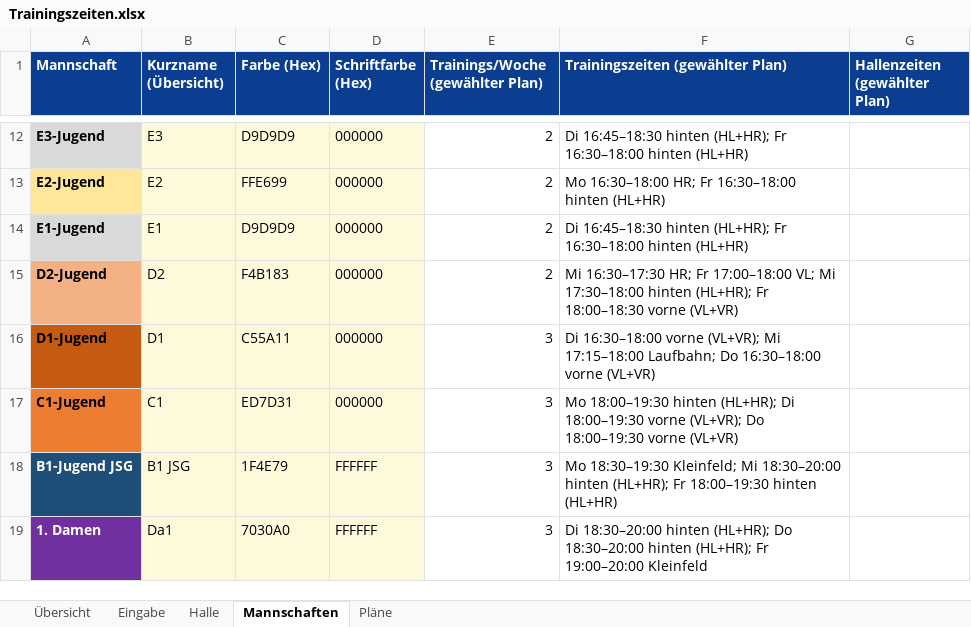
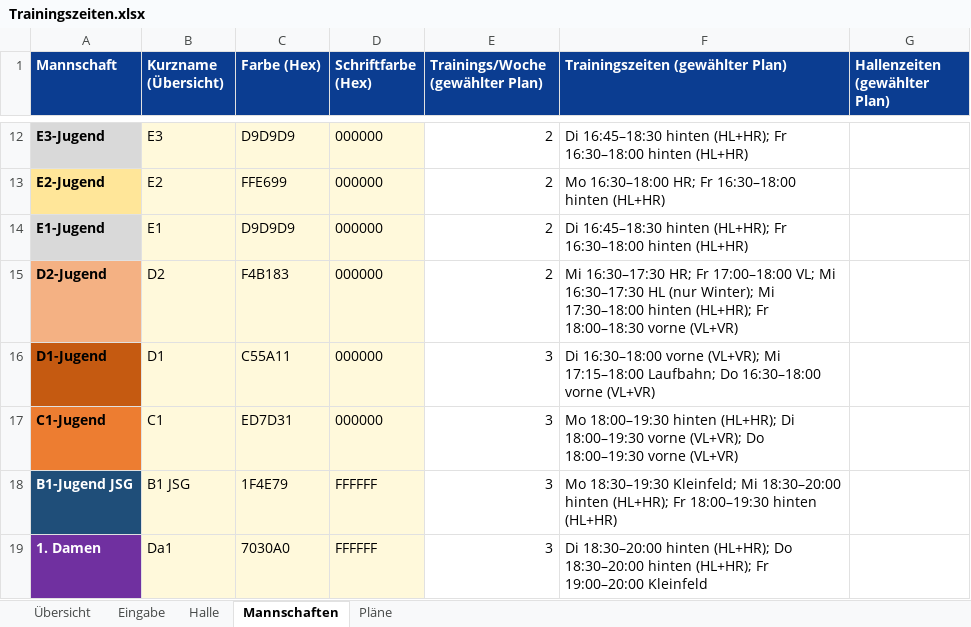
Before and after one commit to Matzel92/tus-kalender, an Excel workbook: trainingsplan/Trainingszeiten.xlsx, sheet Mannschaften, drawn as a sheet; only a part is shown, gaps mark what is left out; values as stored, in another font and other column widths than the file's, no borders; the diff names each change by its address in the sheet, - before the commit and + after, or states it on an @@ line.

```diff
--- a/trainingsplan/Trainingszeiten.xlsx (sheet Mannschaften)
+++ b/trainingsplan/Trainingszeiten.xlsx (sheet Mannschaften)
-F15 (Trainingszeiten (gewählter Plan)): …VL; Mi 17:30–18:00 hinten…
+F15 (Trainingszeiten (gewählter Plan)): …VL; Mi 16:30–17:30 HL (nur Winter); Mi 17:30–18:00 hinten…
```
Also changed, not shown: sheet Eingabe, sheet Übersicht, formulas that keep their value, 1 other file.
